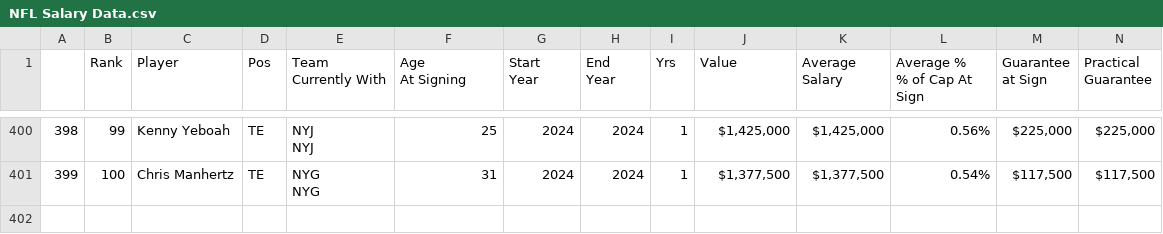
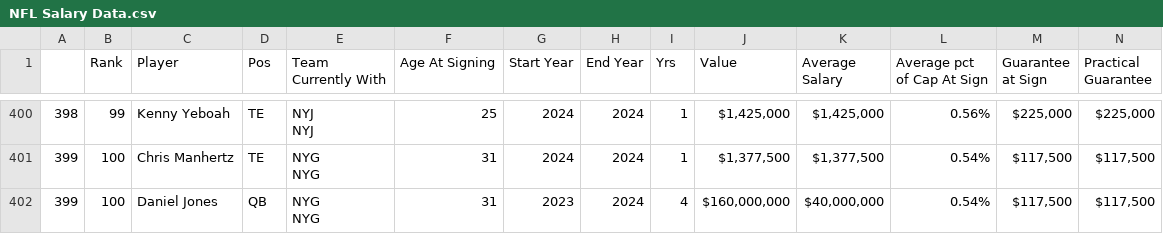
Before and after one commit to henrybergeson/player-market-value-prediction-UCSB-2025, a CSV file: NFL Salary Data.csv, drawn as a sheet; only a part is shown, gaps mark what is left out; rows hold the shown columns only; ↵ is a line break in a cell; the diff names each change by its address in the sheet, - before the commit and + after, or states it on an @@ line.

```diff
--- a/NFL Salary Data.csv
+++ b/NFL Salary Data.csv
-E1: Team ↵ Currently With
+E1: Team Currently With
-F1: Age ↵ At Signing
+F1: Age At Signing
-G1: Start ↵ Year
+G1: Start Year
-H1: End ↵ Year
+H1: End Year
-K1: Average ↵ Salary
+K1: Average Salary
-L1: Average % ↵ % of Cap At Sign
+L1: Average pct of Cap At Sign
-M1: Guarantee ↵ at Sign
+M1: Guarantee at Sign
-N1: Practical ↵ Guarantee
+N1: Practical Guarantee
+row 402: 399 | 100 | Daniel Jones | QB | NYG ↵ NYG | 31 | 2023 | 2024 | 4 | $160,000,000 | $40,000,000 | 0.54% | $117,500 | $117,500
```
Also changed, not shown: Passing Data.csv.
